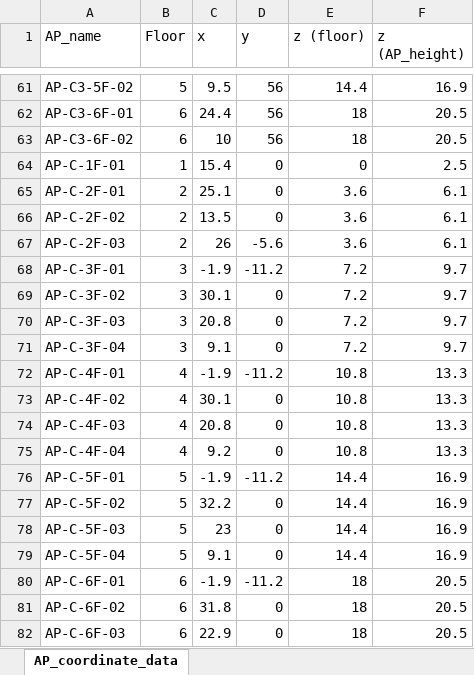
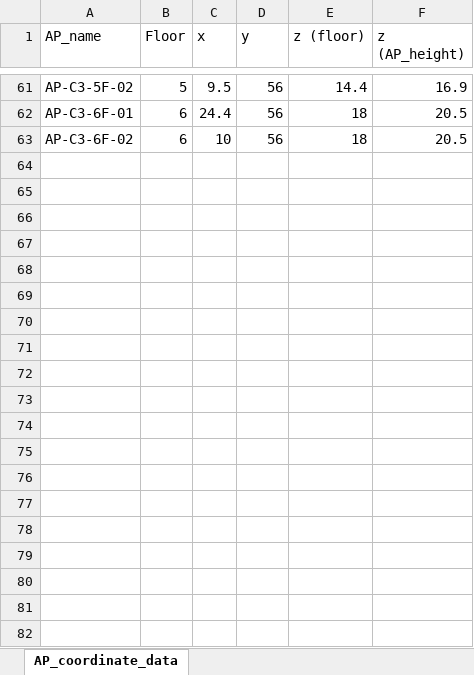
Before and after one commit to kohama-yujin/AICS, an Excel workbook: dataset/AP_coordinate.xlsx, sheet AP_coordinate_data, drawn as a sheet; only a part is shown, gaps mark what is left out; values as stored, in another font and other column widths than the file's, no borders; the diff covers the shown part only; the diff names each change by its address in the sheet, - before the commit and + after, or states it on an @@ line.

```diff
--- a/dataset/AP_coordinate.xlsx (sheet AP_coordinate_data)
+++ b/dataset/AP_coordinate.xlsx (sheet AP_coordinate_data)
-row 64: AP-C-1F-01 | 1 | 15.4 | 0 | 0 | 2.5
-row 65: AP-C-2F-01 | 2 | 25.1 | 0 | 3.6 | 6.1
-row 66: AP-C-2F-02 | 2 | 13.5 | 0 | 3.6 | 6.1
-row 67: AP-C-2F-03 | 2 | 26 | -5.6 | 3.6 | 6.1
-row 68: AP-C-3F-01 | 3 | -1.9 | -11.2 | 7.2 | 9.7
-row 69: AP-C-3F-02 | 3 | 30.1 | 0 | 7.2 | 9.7
-row 70: AP-C-3F-03 | 3 | 20.8 | 0 | 7.2 | 9.7
-row 71: AP-C-3F-04 | 3 | 9.1 | 0 | 7.2 | 9.7
-row 72: AP-C-4F-01 | 4 | -1.9 | -11.2 | 10.8 | 13.3
-row 73: AP-C-4F-02 | 4 | 30.1 | 0 | 10.8 | 13.3
-row 74: AP-C-4F-03 | 4 | 20.8 | 0 | 10.8 | 13.3
-row 75: AP-C-4F-04 | 4 | 9.2 | 0 | 10.8 | 13.3
-row 76: AP-C-5F-01 | 5 | -1.9 | -11.2 | 14.4 | 16.9
-row 77: AP-C-5F-02 | 5 | 32.2 | 0 | 14.4 | 16.9
-row 78: AP-C-5F-03 | 5 | 23 | 0 | 14.4 | 16.9
-row 79: AP-C-5F-04 | 5 | 9.1 | 0 | 14.4 | 16.9
-row 80: AP-C-6F-01 | 6 | -1.9 | -11.2 | 18 | 20.5
-row 81: AP-C-6F-02 | 6 | 31.8 | 0 | 18 | 20.5
-row 82: AP-C-6F-03 | 6 | 22.9 | 0 | 18 | 20.5
```
Also changed, not shown: 43 removed rows elsewhere in this sheet, 3 other files.
